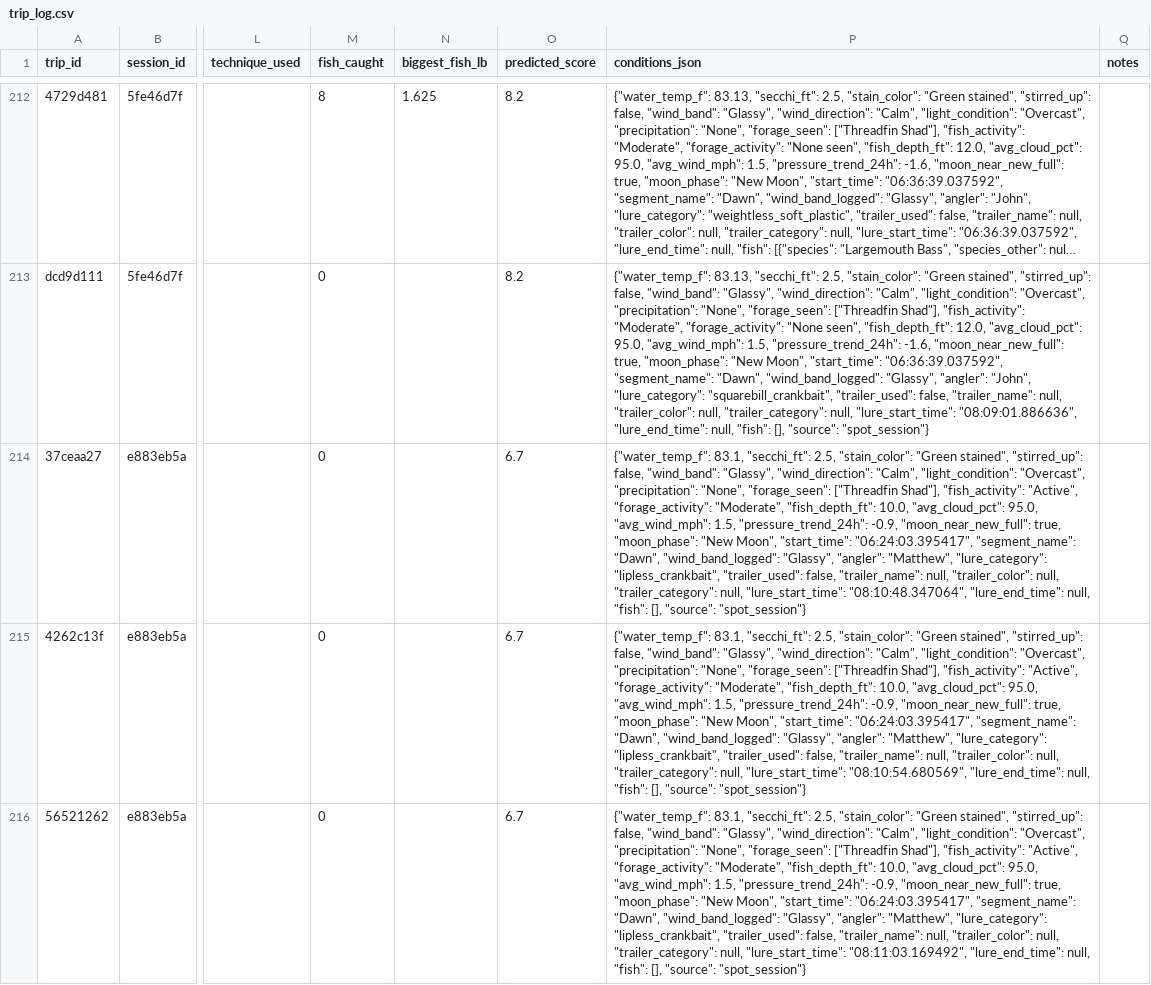
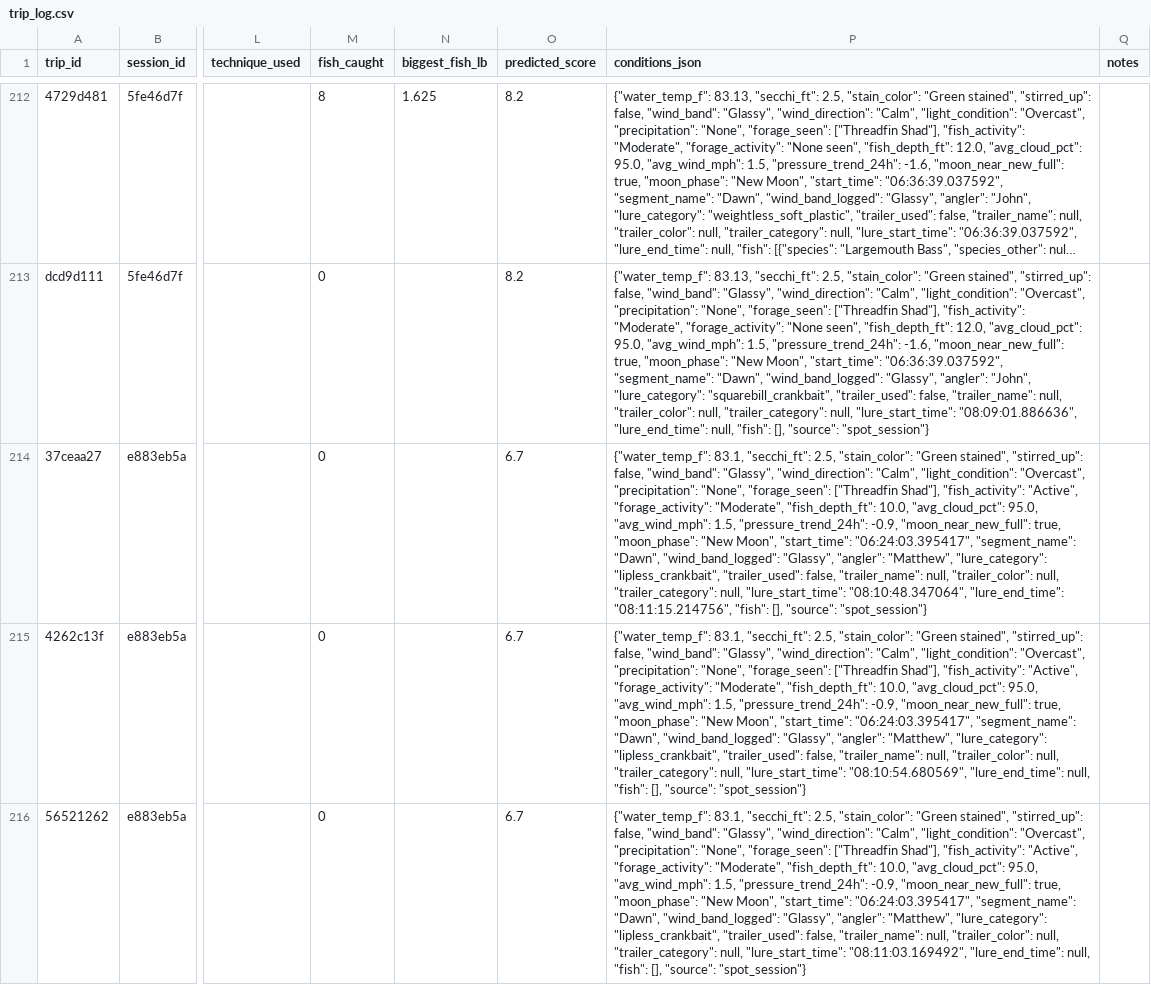
Before and after one commit to jjpvoskuil/Voskuil-Fishin-Magician, a CSV file: data/trip_log.csv, drawn as a sheet; only a part is shown, gaps mark what is left out; long unchanged cells end in …; the diff names each change by its address in the sheet, - before the commit and + after, or states it on an @@ line.

Commit message:
Retire Strike King - Strike King Red Eye Shad Chartreuse Sexy Shad 1/2oz from active session (Stripe Island Point)

```diff
--- a/data/trip_log.csv
+++ b/data/trip_log.csv
-P214 (conditions_json): …"08:10:48.347064", "lure_end_time": null, "fish": [],…
+P214 (conditions_json): …"08:10:48.347064", "lure_end_time": "08:11:15.214756", "fish": [],…
```
